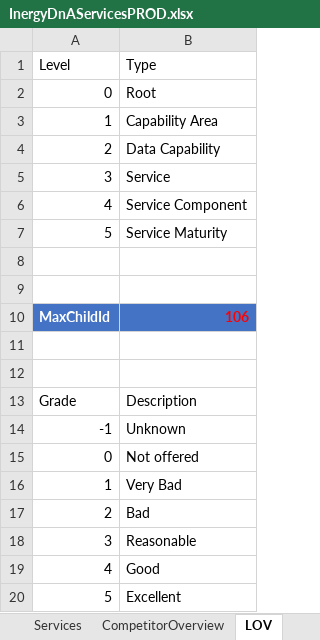
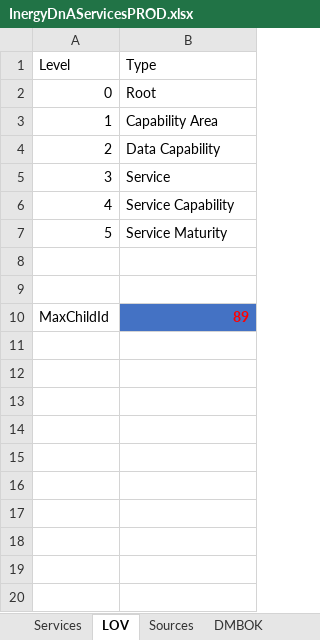
Before and after one commit to renenadorp/D3, an Excel workbook: inergy/data/InergyDnAServicesPROD.xlsx, sheet LOV, drawn as a sheet; values as stored, in another font and other column widths than the file's, no borders; table styles not drawn; removed rows and columns are numbered as before the commit, all else as after; the diff names each change by its address in the sheet, - before the commit and + after, or states it on an @@ line.

```diff
--- a/inergy/data/InergyDnAServicesPROD.xlsx (sheet LOV)
+++ b/inergy/data/InergyDnAServicesPROD.xlsx (sheet LOV)
-B6 (Type): Service Component
+B6 (Type): Service Capability
-row 10: MaxChildId | 106
-row 10: (empty)
+row 10: MaxChildId | 89
-B10 fill: none
+B10 fill: #4472C4
-row 12: (empty)
-row 13: Grade | Description
-row 14: -1 | Unknown
-row 15: 0 | Not offered
-row 16: 1 | Very Bad
-row 17: 2 | Bad
-row 18: 3 | Reasonable
-row 19: 4 | Good
-row 20: 5 | Excellent
```
Also changed, not shown: sheet Services, sheet CompetitorServices, other sheet tabs, hidden cells, charts or pictures, 27 other files.
